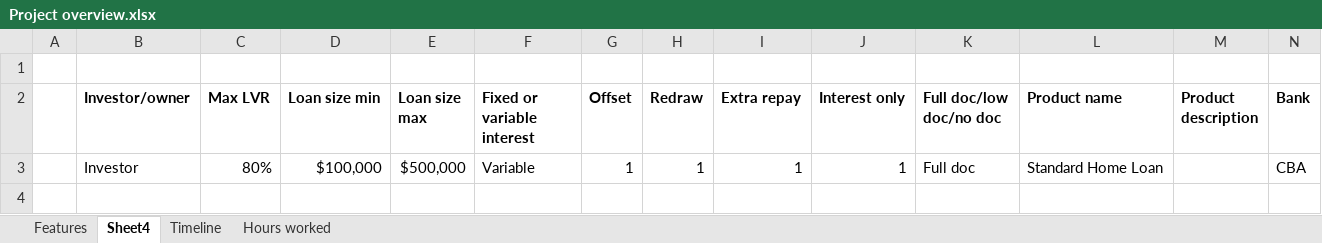
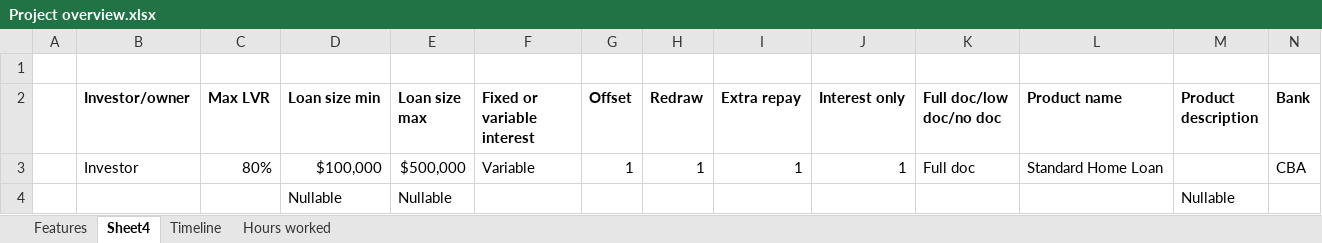
Before and after one commit to eashantilve93/homeloans, an Excel workbook: Project overview.xlsx, sheet Sheet4, drawn as a sheet; only a part is shown; values as stored, in another font and other column widths than the file's, no borders; rows hold the shown columns only; the diff names each change by its address in the sheet, - before the commit and + after, or states it on an @@ line.

Commit message:
Includes nullable columns

```diff
--- a/Project overview.xlsx (sheet Sheet4)
+++ b/Project overview.xlsx (sheet Sheet4)
+row 4:  |  |  | Nullable | Nullable |  |  |  |  |  |  |  | Nullable
```
